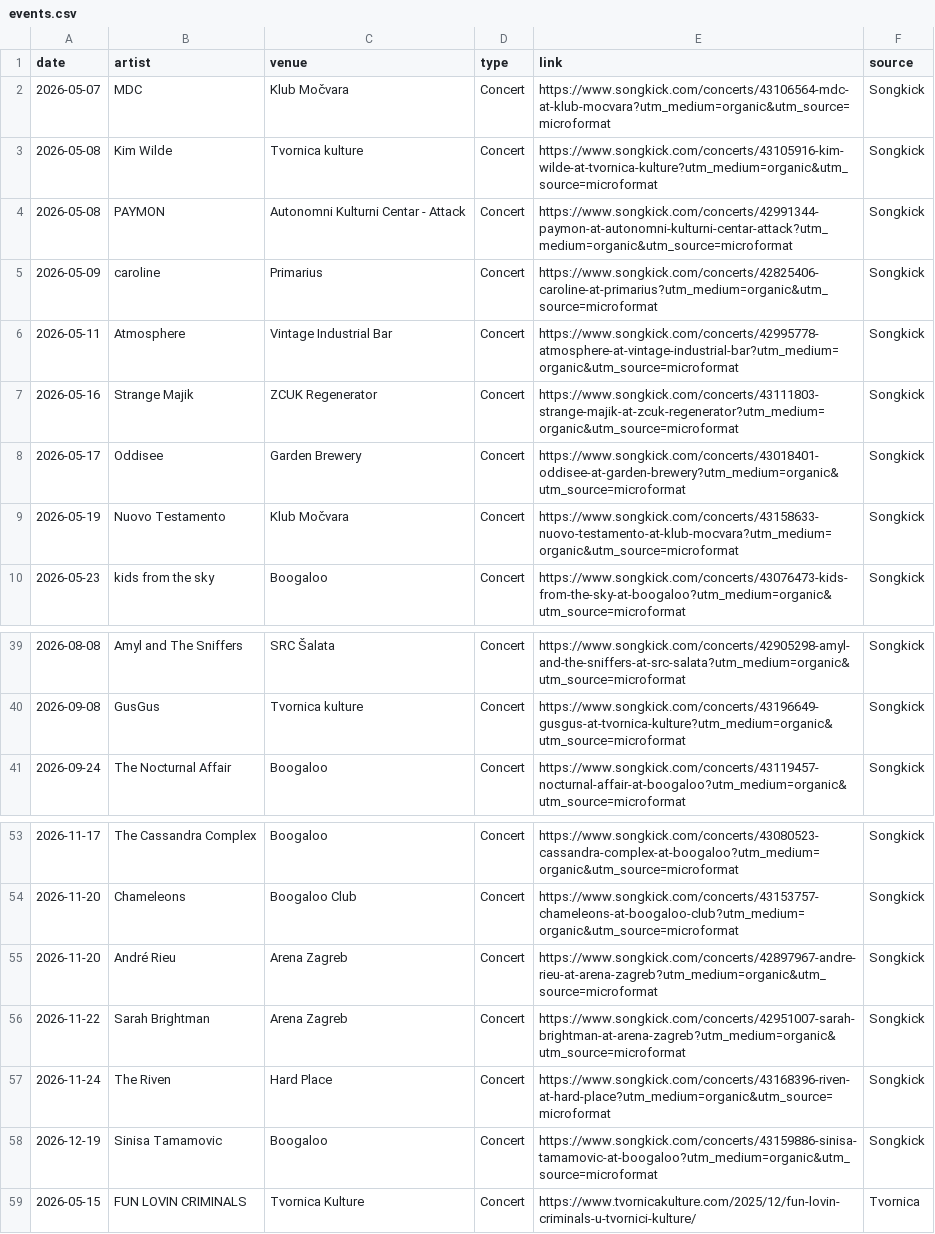
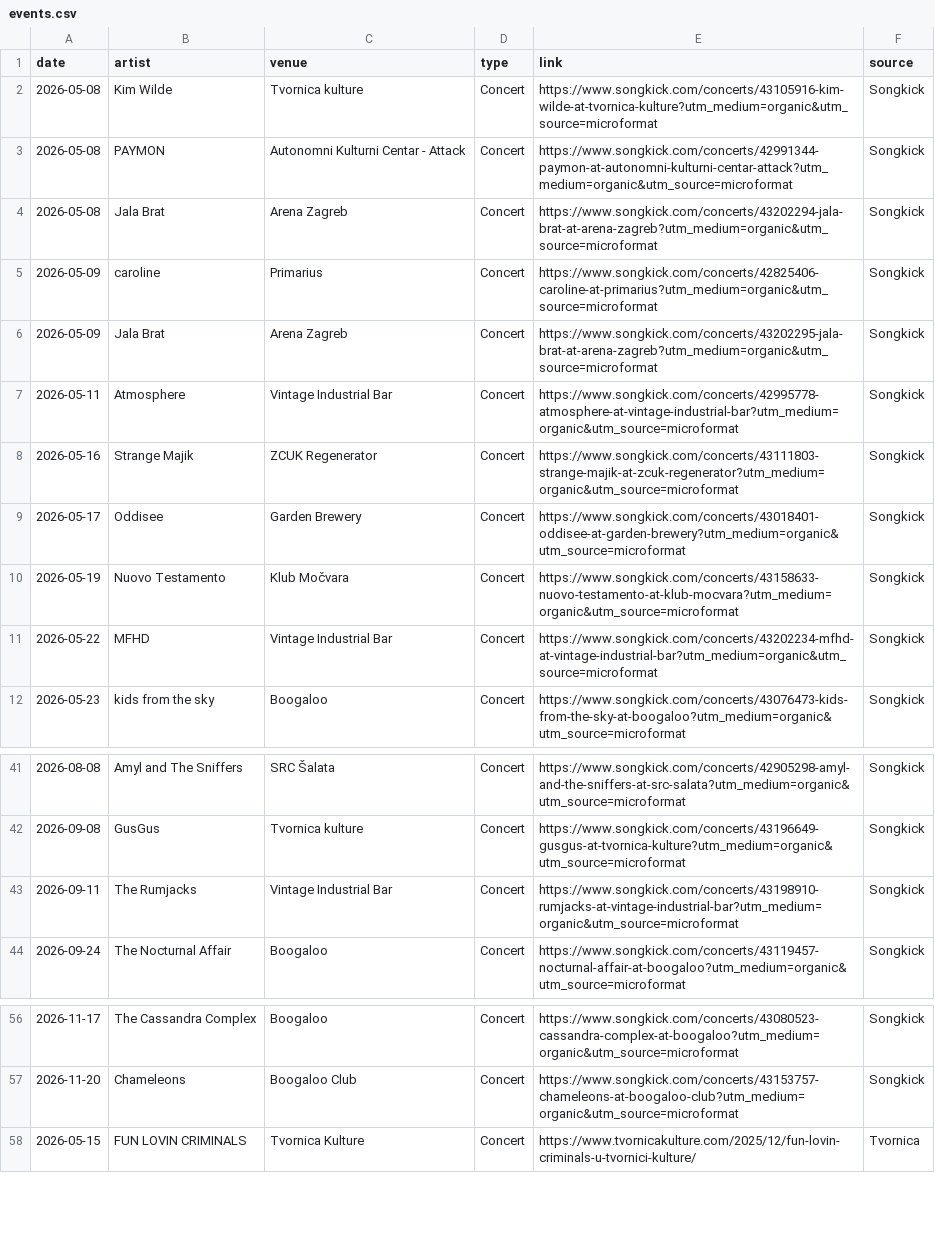
Before and after one commit to Marcellus12/zg_concerts, a CSV file: events.csv, drawn as a sheet; only a part is shown, gaps mark what is left out; removed rows and columns are numbered as before the commit, all else as after; the diff names each change by its address in the sheet, - before the commit and + after, or states it on an @@ line.

```diff
--- a/events.csv
+++ b/events.csv
-row 2: 2026-05-07 | MDC | Klub Močvara | Concert | https://www.songkick.com/concerts/43106564-mdc-at-klub-mocvara?utm_medium=organic&utm_source=microformat | Songkick
+row 4: 2026-05-08 | Jala Brat | Arena Zagreb | Concert | https://www.songkick.com/concerts/43202294-jala-brat-at-arena-zagreb?utm_medium=organic&utm_source=microformat | Songkick
+row 6: 2026-05-09 | Jala Brat | Arena Zagreb | Concert | https://www.songkick.com/concerts/43202295-jala-brat-at-arena-zagreb?utm_medium=organic&utm_source=microformat | Songkick
+row 11: 2026-05-22 | MFHD | Vintage Industrial Bar | Concert | https://www.songkick.com/concerts/43202234-mfhd-at-vintage-industrial-bar?utm_medium=organic&utm_source=microformat | Songkick
+row 43: 2026-09-11 | The Rumjacks | Vintage Industrial Bar | Concert | https://www.songkick.com/concerts/43198910-rumjacks-at-vintage-industrial-bar?utm_medium=organic&utm_source=microformat | Songkick
-row 55: 2026-11-20 | André Rieu | Arena Zagreb | Concert | https://www.songkick.com/concerts/42897967-andre-rieu-at-arena-zagreb?utm_medium=organic&utm_source=microformat | Songkick
-row 56: 2026-11-22 | Sarah Brightman | Arena Zagreb | Concert | https://www.songkick.com/concerts/42951007-sarah-brightman-at-arena-zagreb?utm_medium=organic&utm_source=microformat | Songkick
-row 57: 2026-11-24 | The Riven | Hard Place | Concert | https://www.songkick.com/concerts/43168396-riven-at-hard-place?utm_medium=organic&utm_source=microformat | Songkick
-row 58: 2026-12-19 | Sinisa Tamamovic | Boogaloo | Concert | https://www.songkick.com/concerts/43159886-sinisa-tamamovic-at-boogaloo?utm_medium=organic&utm_source=microformat | Songkick
```
Also changed, not shown: 2 other files.
